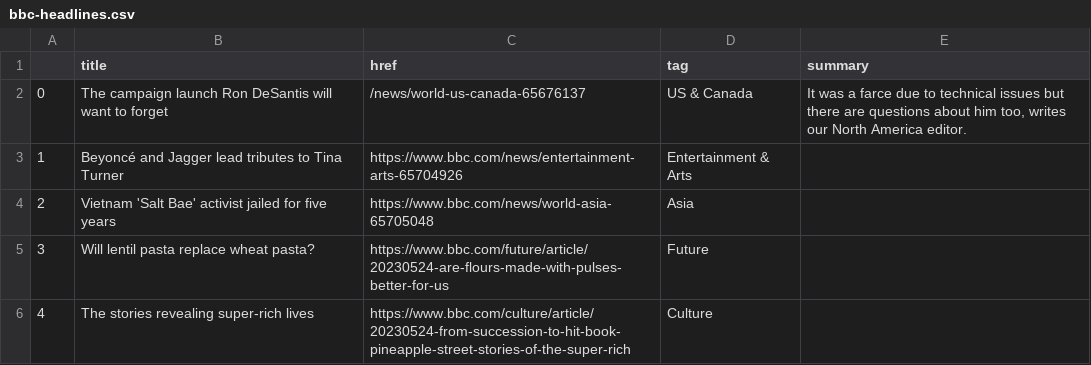
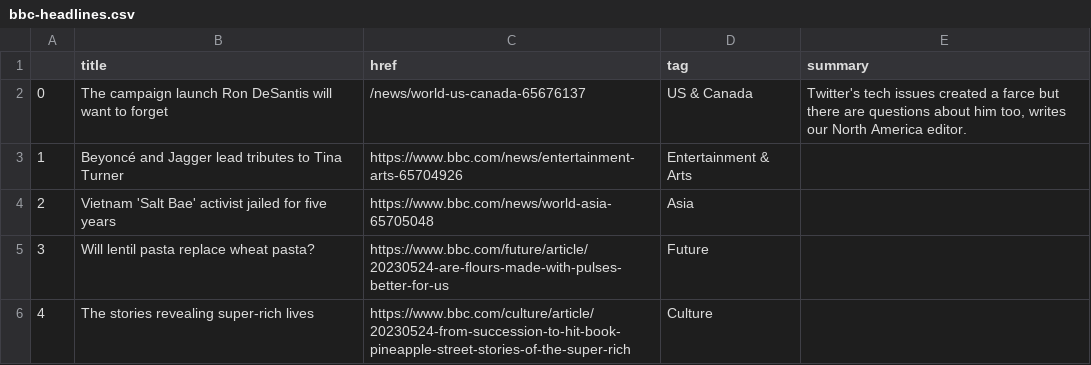
Before and after one commit to jjs021/auto_scraper, a CSV file: bbc-headlines.csv, drawn as a sheet; only a part is shown.

```diff
--- a/bbc-headlines.csv
+++ b/bbc-headlines.csv
@@ -1,3 +1,3 @@
 ,title,href,tag,summary
-0,The campaign launch Ron DeSantis will want to forget,/news/world-us-canada-65676137,US & Canada,"It was a farce due to technical issues but there are questions about him too, writes our North America editor."
+0,The campaign launch Ron DeSantis will want to forget,/news/world-us-canada-65676137,US & Canada,"Twitter's tech issues created a farce but there are questions about him too, writes our North America editor."
 1,Beyoncé and Jagger lead tributes to Tina Turner,https://www.bbc.com/news/entertainment-arts-65704926,Entertainment & Arts,
```
